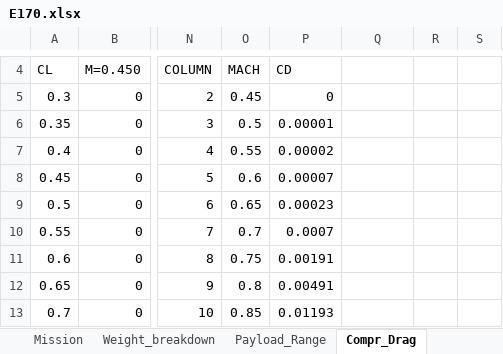
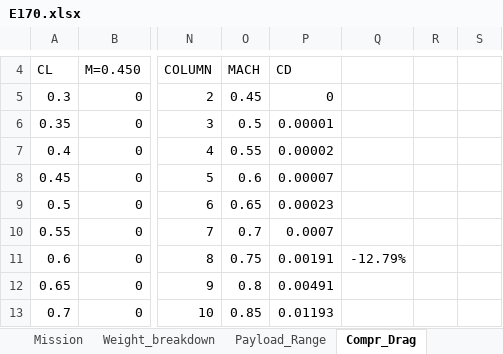
Before and after one commit to nevesgeovana/TCC, an Excel workbook: Data/E170.xlsx, sheet Compr_Drag, drawn as a sheet; only a part is shown, gaps mark what is left out; values as stored, in another font and other column widths than the file's, no borders; charts and pictures not drawn; the diff names each change by its address in the sheet, - before the commit and + after, or states it on an @@ line.

```diff
--- a/Data/E170.xlsx (sheet Compr_Drag)
+++ b/Data/E170.xlsx (sheet Compr_Drag)
-Q11: (empty)
+Q11: -12.79%
```
Also changed, not shown: sheet Payload_Range, sheet Parasite_Drag, charts or pictures, 16 other files.
